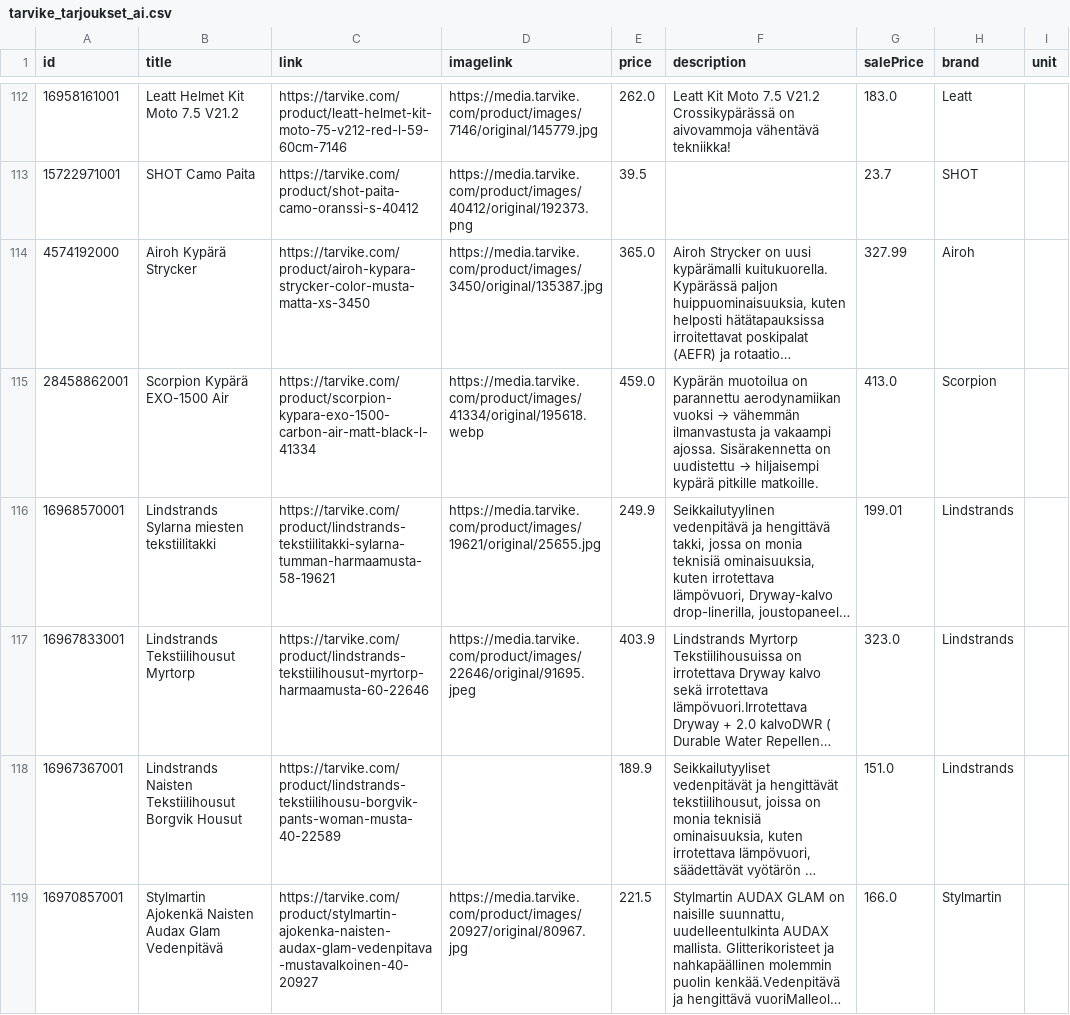
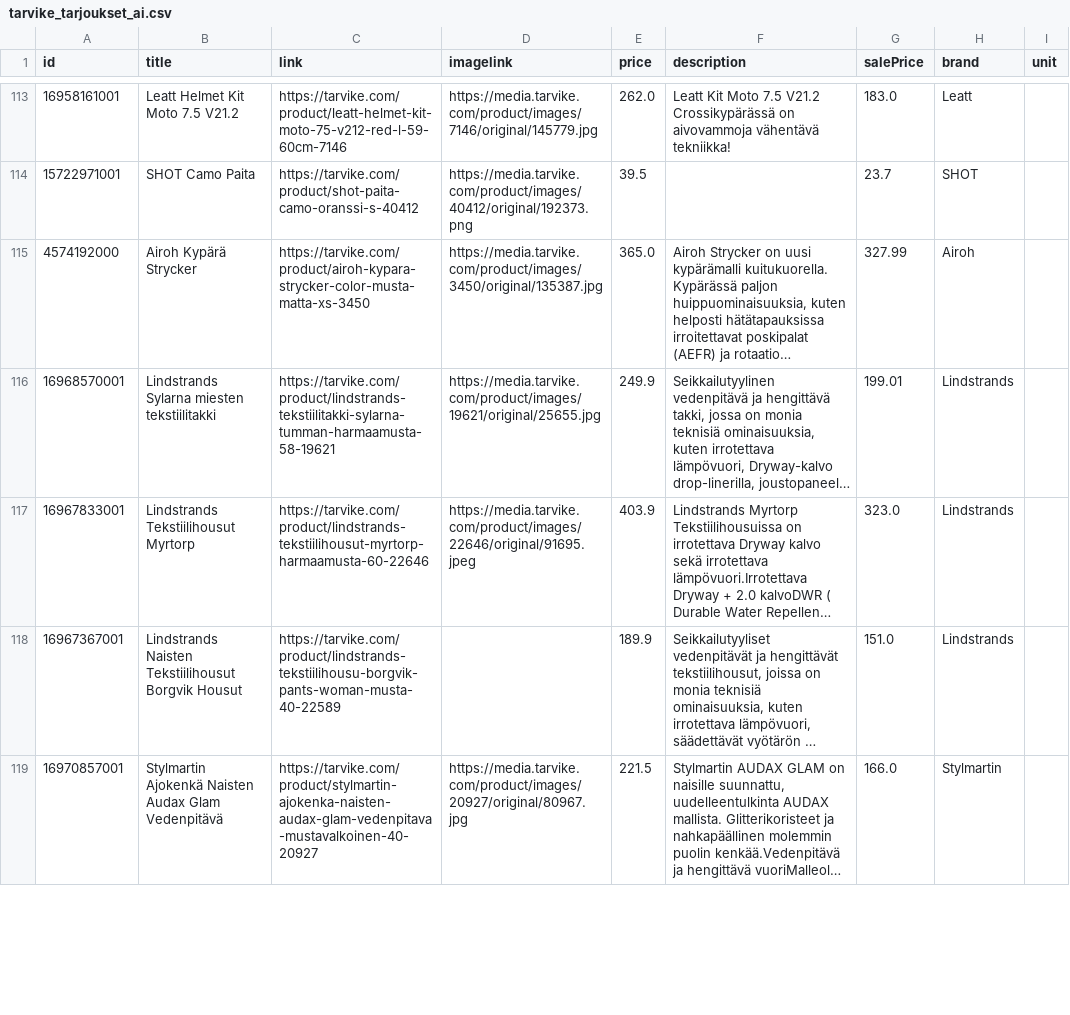
Before and after one commit to TarvikeTT/almadynamo, a CSV file: tarvike_tarjoukset_ai.csv, drawn as a sheet; only a part is shown, gaps mark what is left out; long unchanged cells end in …; removed rows and columns are numbered as before the commit, all else as after; the diff covers the shown part only; the diff names each change by its address in the sheet, - before the commit and + after, or states it on an @@ line.

```diff
--- a/tarvike_tarjoukset_ai.csv
+++ b/tarvike_tarjoukset_ai.csv
-row 115: 28458862001 | Scorpion Kypärä EXO-1500 Air | https://tarvike.com/product/scorpion-kypara-exo-1500-carbon-air-matt-black-l-41334 | https://media.tarvike.com/product/images/41334/original/195618.webp | 459.0 | Kypärän muotoilua on parannettu aerodynamiikan vuoksi → vähemmän ilmanvastusta ja vakaampi ajossa. Sisärakennetta on uudistettu → hiljaisempi kypärä pitkille matkoille. | 413.0 | Scorpion
```
Also changed, not shown: 7 added rows, 2 removed rows, 2 moved rows and 2 edited cells elsewhere in this file, tarvike_laitetarjoukset.csv.
